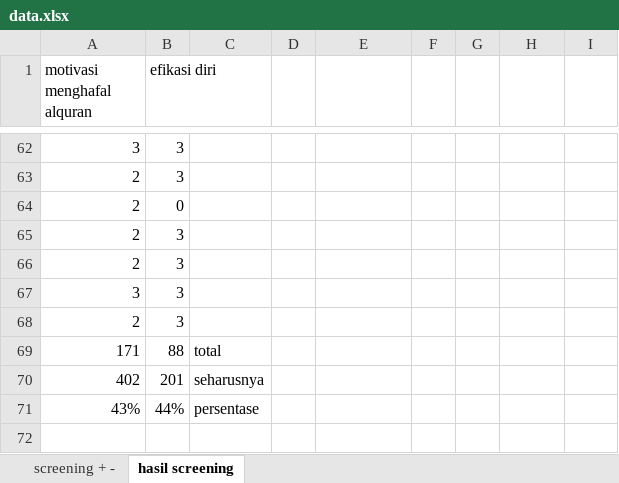
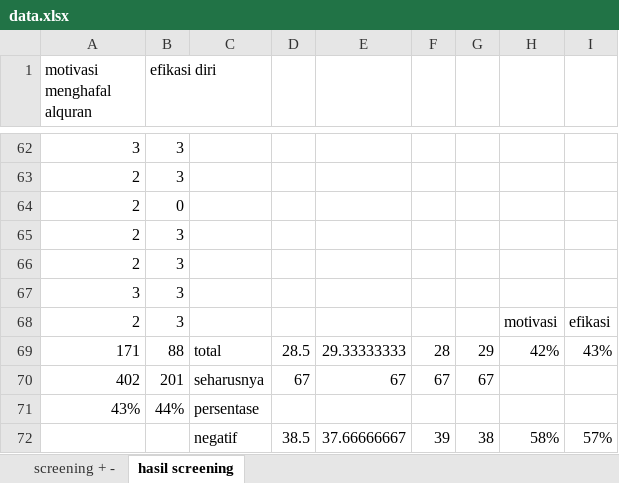
Before and after one commit to mzaini30/skripsi, an Excel workbook: data.xlsx, sheet hasil screening, drawn as a sheet; only a part is shown, gaps mark what is left out; values as stored, in another font and other column widths than the file's, no borders; the diff names each change by its address in the sheet, - before the commit and + after, or states it on an @@ line.

```diff
--- a/data.xlsx (sheet hasil screening)
+++ b/data.xlsx (sheet hasil screening)
-H68: (empty)
+H68: motivasi
-I68: (empty)
+I68: efikasi
-D69: (empty)
+D69: 28.5
-E69: (empty)
+E69: 29.33333333
-F69: (empty)
+F69: 28
-G69: (empty)
+G69: 29
-H69: (empty)
+H69: 42%
-I69: (empty)
+I69: 43%
-D70: (empty)
+D70: 67
-E70: (empty)
+E70: 67
-F70: (empty)
+F70: 67
-G70: (empty)
+G70: 67
+row 72:  |  | negatif | 38.5 | 37.66666667 | 39 | 38 | 58% | 57%
```
Also changed, not shown: 4 other files.
